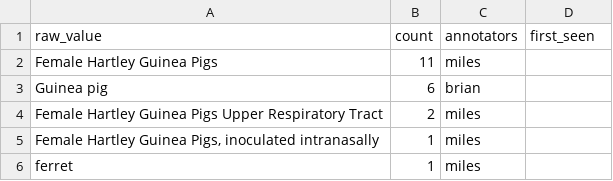
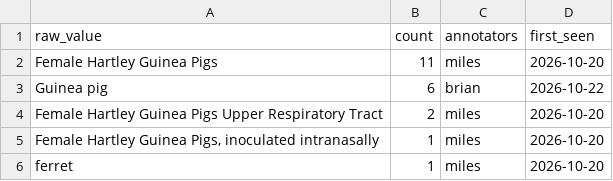
Before and after one commit to mileswhiteford/IAV-Mutation-Annotations, a CSV file: vocab/animal_model/raw.csv, drawn as a sheet.

```diff
--- a/vocab/animal_model/raw.csv
+++ b/vocab/animal_model/raw.csv
@@ -1,6 +1,6 @@
 raw_value,count,annotators,first_seen
-Female Hartley Guinea Pigs,11,miles,
-Guinea pig,6,brian,
-Female Hartley Guinea Pigs Upper Respiratory Tract,2,miles,
-"Female Hartley Guinea Pigs, inoculated intranasally",1,miles,
-ferret,1,miles,
+Female Hartley Guinea Pigs,11,miles,2026-10-20
+Guinea pig,6,brian,2026-10-22
+Female Hartley Guinea Pigs Upper Respiratory Tract,2,miles,2026-10-20
+"Female Hartley Guinea Pigs, inoculated intranasally",1,miles,2026-10-20
+ferret,1,miles,2026-10-20
```
Also changed, not shown: vocab/phenotype/raw.csv.
